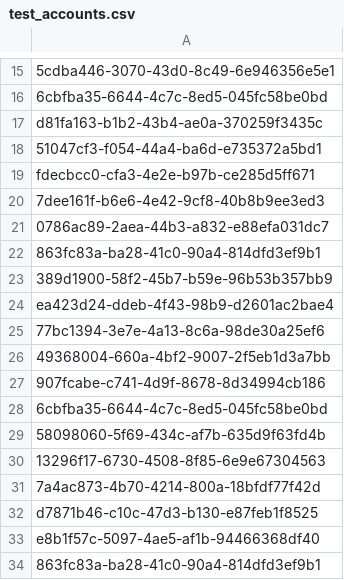
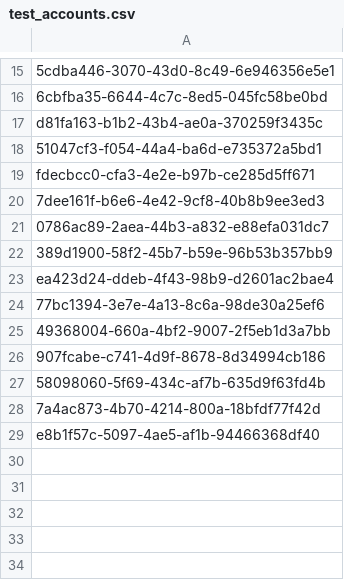
Before and after one commit to zameelshaji/deck-data-pipeline, a CSV file: seeds/test_accounts.csv, drawn as a sheet; only a part is shown, gaps mark what is left out; the diff names each change by its address in the sheet, - before the commit and + after, or states it on an @@ line.

```diff
--- a/seeds/test_accounts.csv
+++ b/seeds/test_accounts.csv
-row 22: 863fc83a-ba28-41c0-90a4-814dfd3ef9b1
-row 28: 6cbfba35-6644-4c7c-8ed5-045fc58be0bd
-row 30: 13296f17-6730-4508-8f85-6e9e67304563
-row 32: d7871b46-c10c-47d3-b130-e87feb1f8525
-row 34: 863fc83a-ba28-41c0-90a4-814dfd3ef9b1
```
Also changed, not shown: 10 other files.
